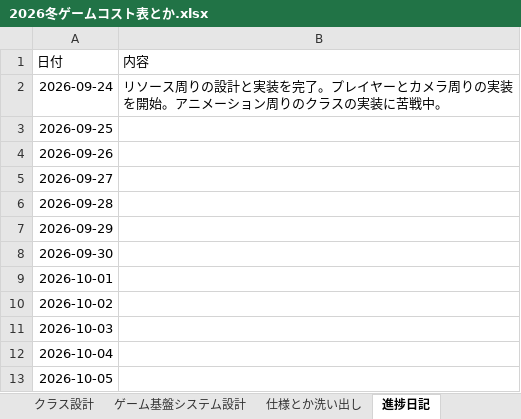
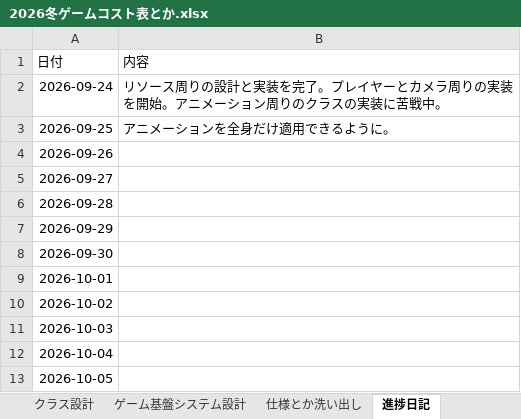
Before and after one commit to Tiger5286/WinterGame_2026, an Excel workbook: 2026冬ゲームコスト表とか.xlsx, sheet 進捗日記, drawn as a sheet; values as stored, in another font and other column widths than the file's, no borders; the diff names each change by its address in the sheet, - before the commit and + after, or states it on an @@ line.

```diff
--- a/2026冬ゲームコスト表とか.xlsx (sheet 進捗日記)
+++ b/2026冬ゲームコスト表とか.xlsx (sheet 進捗日記)
-B3 (内容): (empty)
+B3 (内容): アニメーションを全身だけ適用できるように。
```
Also changed, not shown: sheet コスト表, sheet カレンダー, formulas that keep their value.
